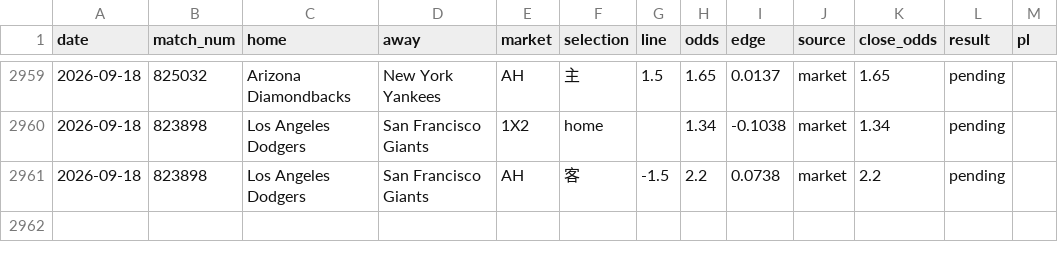
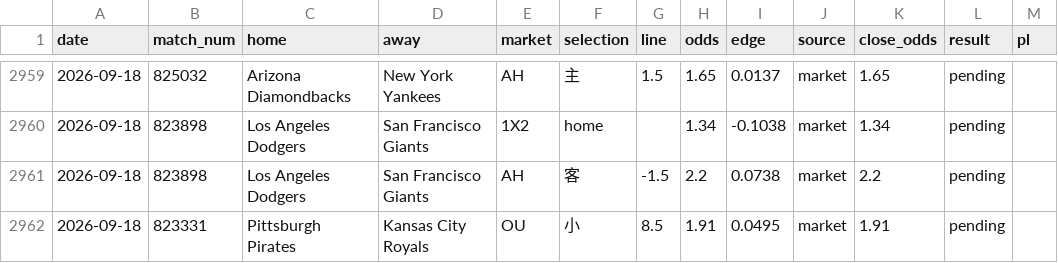
Before and after one commit to c49037027-svg/football, a CSV file: data/mlb_bets.csv, drawn as a sheet; only a part is shown, gaps mark what is left out; the diff names each change by its address in the sheet, - before the commit and + after, or states it on an @@ line.

```diff
--- a/data/mlb_bets.csv
+++ b/data/mlb_bets.csv
+row 2962: 2026-09-18 | 823331 | Pittsburgh Pirates | Kansas City Royals | OU | 小 | 8.5 | 1.91 | 0.0495 | market | 1.91 | pending
```
Also changed, not shown: data/mlb_model_bets.csv, 1 other file.
